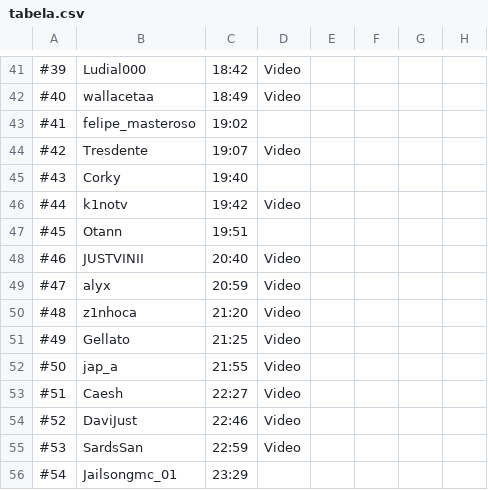
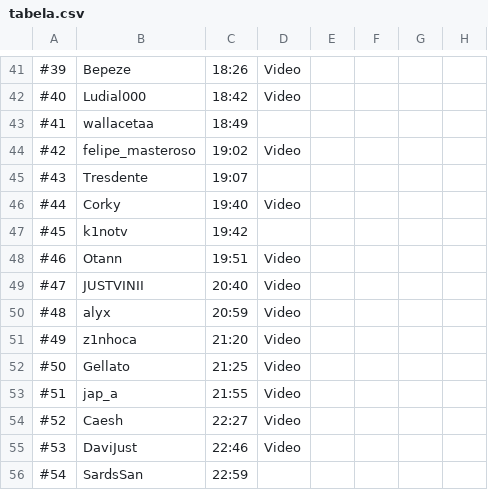
Before and after one commit to MCSR-Brasil/MCSR-hub, a CSV file: Scripts/tabela.csv, drawn as a sheet; only a part is shown, gaps mark what is left out; the diff covers the shown part only; the diff names each change by its address in the sheet, - before the commit and + after, or states it on an @@ line.

```diff
--- a/Scripts/tabela.csv
+++ b/Scripts/tabela.csv
-B41: Ludial000
+B41: Bepeze
-C41: 18:42
+C41: 18:26
-B42: wallacetaa
+B42: Ludial000
-C42: 18:49
+C42: 18:42
-B43: felipe_masteroso
+B43: wallacetaa
-C43: 19:02
+C43: 18:49
-B44: Tresdente
+B44: felipe_masteroso
-C44: 19:07
+C44: 19:02
-B45: Corky
+B45: Tresdente
-C45: 19:40
+C45: 19:07
-B46: k1notv
+B46: Corky
-C46: 19:42
+C46: 19:40
-B47: Otann
+B47: k1notv
-C47: 19:51
+C47: 19:42
-B48: JUSTVINII
+B48: Otann
-C48: 20:40
+C48: 19:51
-B49: alyx
+B49: JUSTVINII
-C49: 20:59
+C49: 20:40
-B50: z1nhoca
+B50: alyx
-C50: 21:20
+C50: 20:59
-B51: Gellato
+B51: z1nhoca
-C51: 21:25
+C51: 21:20
-B52: jap_a
+B52: Gellato
-C52: 21:55
+C52: 21:25
-B53: Caesh
+B53: jap_a
-C53: 22:27
+C53: 21:55
-B54: DaviJust
+B54: Caesh
-C54: 22:46
+C54: 22:27
-B55: SardsSan
+B55: DaviJust
-C55: 22:59
+C55: 22:46
-B56: Jailsongmc_01
+B56: SardsSan
-C56: 23:29
+C56: 22:59
```
Also changed, not shown: 104 edited cells elsewhere in this file, 5 other files.
